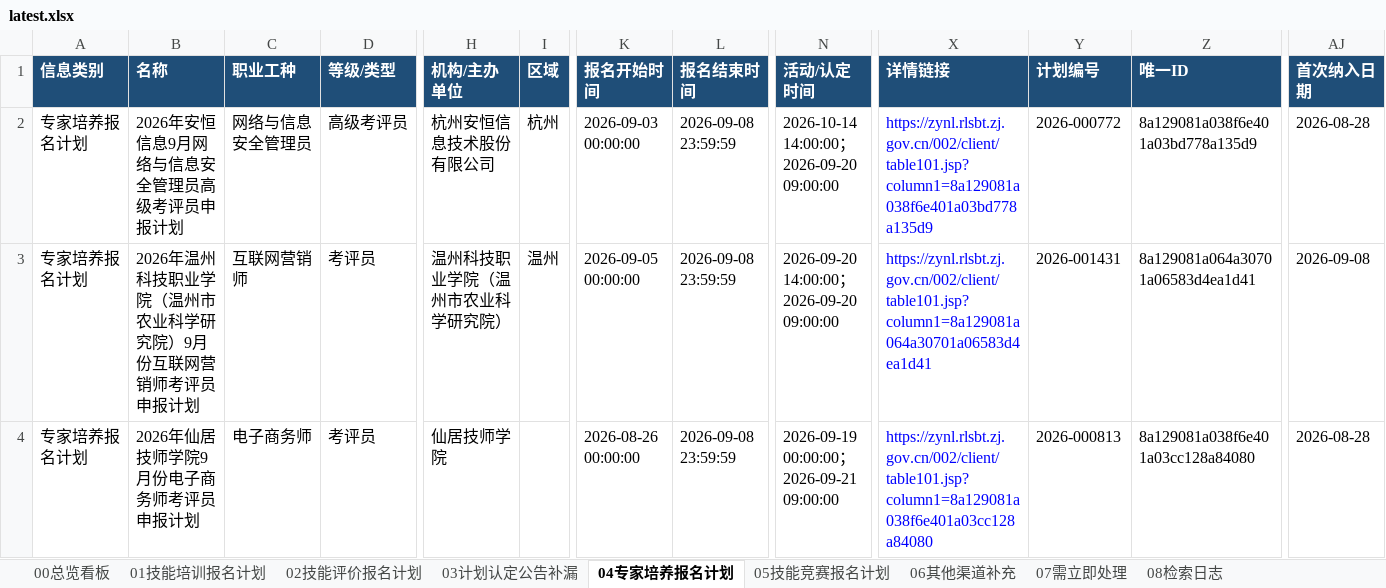
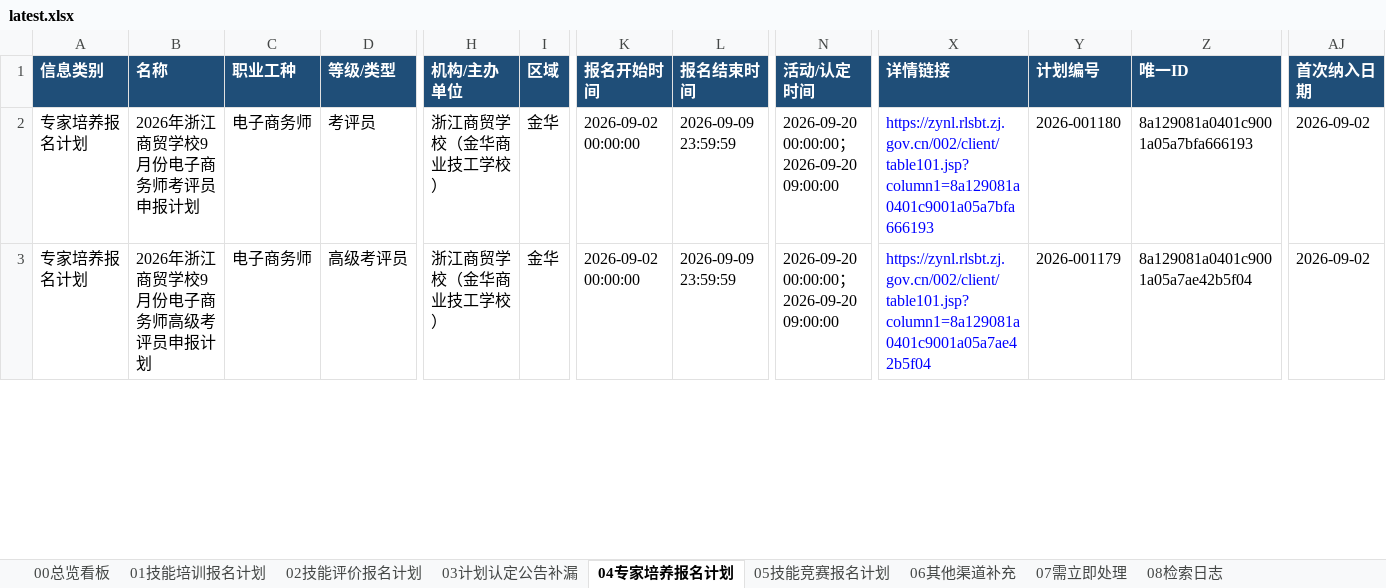
Before and after one commit to Juesann/zhejiang-skill-daily, an Excel workbook: latest.xlsx, sheet 04专家培养报名计划, drawn as a sheet; only a part is shown, gaps mark what is left out; values as stored, in another font and other column widths than the file's, no borders; removed rows and columns are numbered as before the commit, all else as after; rows hold the shown columns only; the diff covers the shown part only; the diff names each change by its address in the sheet, - before the commit and + after, or states it on an @@ line.

```diff
--- a/latest.xlsx (sheet 04专家培养报名计划)
+++ b/latest.xlsx (sheet 04专家培养报名计划)
-row 2: 专家培养报名计划 | 2026年安恒信息9月网络与信息安全管理员高级考评员申报计划 | 网络与信息安全管理员 | 高级考评员 | 杭州安恒信息技术股份有限公司 | 杭州 | 2026-09-03 00:00:00 | 2026-09-08 23:59:59 | 2026-10-14 14:00:00；2026-09-20 09:00:00 | https://zynl.rlsbt.zj.gov.cn/002/client/table101.jsp?column1=8a129081a038f6e401a03bd778a135d9 | 2026-000772 | 8a129081a038f6e401a03bd778a135d9 | 2026-08-28
-B2 (名称): 2026年温州科技职业学院（温州市农业科学研究院）9月份互联网营销师考评员申报计划
+B2 (名称): 2026年浙江商贸学校9月份电子商务师考评员申报计划
-C2 (职业工种): 互联网营销师
+C2 (职业工种): 电子商务师
-H2 (机构/主办单位): 温州科技职业学院（温州市农业科学研究院）
+H2 (机构/主办单位): 浙江商贸学校（金华商业技工学校）
-I2 (区域): 温州
+I2 (区域): 金华
-K2 (报名开始时间): 2026-09-05 00:00:00
+K2 (报名开始时间): 2026-09-02 00:00:00
-L2:L3 (报名结束时间): 2026-09-08 23:59:59
+L2:L3 (报名结束时间): 2026-09-09 23:59:59
-N2 (活动/认定时间): 2026-09-20 14:00:00；2026-09-20 09:00:00
+N2 (活动/认定时间): 2026-09-20 00:00:00；2026-09-20 09:00:00
-X2 (详情链接): https://zynl.rlsbt.zj.gov.cn/002/client/table101.jsp?column1=8a129081a064a30701a06583d4ea1d41
+X2 (详情链接): https://zynl.rlsbt.zj.gov.cn/002/client/table101.jsp?column1=8a129081a0401c9001a05a7bfa666193
-Y2 (计划编号): 2026-001431
+Y2 (计划编号): 2026-001180
-Z2 (唯一ID): 8a129081a064a30701a06583d4ea1d41
+Z2 (唯一ID): 8a129081a0401c9001a05a7bfa666193
-AJ2 (首次纳入日期): 2026-09-08
+AJ2 (首次纳入日期): 2026-09-02
-B3 (名称): 2026年仙居技师学院9月份电子商务师考评员申报计划
+B3 (名称): 2026年浙江商贸学校9月份电子商务师高级考评员申报计划
-D3 (等级/类型): 考评员
+D3 (等级/类型): 高级考评员
-H3 (机构/主办单位): 仙居技师学院
+H3 (机构/主办单位): 浙江商贸学校（金华商业技工学校）
-I3 (区域): (empty)
+I3 (区域): 金华
-K3 (报名开始时间): 2026-08-26 00:00:00
+K3 (报名开始时间): 2026-09-02 00:00:00
-N3 (活动/认定时间): 2026-09-19 00:00:00；2026-09-21 09:00:00
+N3 (活动/认定时间): 2026-09-20 00:00:00；2026-09-20 09:00:00
-X3 (详情链接): https://zynl.rlsbt.zj.gov.cn/002/client/table101.jsp?column1=8a129081a038f6e401a03cc128a84080
+X3 (详情链接): https://zynl.rlsbt.zj.gov.cn/002/client/table101.jsp?column1=8a129081a0401c9001a05a7ae42b5f04
-Y3 (计划编号): 2026-000813
+Y3 (计划编号): 2026-001179
-Z3 (唯一ID): 8a129081a038f6e401a03cc128a84080
+Z3 (唯一ID): 8a129081a0401c9001a05a7ae42b5f04
-AJ3 (首次纳入日期): 2026-08-28
+AJ3 (首次纳入日期): 2026-09-02
```
Also changed, not shown: 17 added rows, 11 removed rows, 155 edited cells and cell formats elsewhere in this sheet, sheet 07需立即处理, sheet 02技能评价报名计划, sheet 01技能培训报名计划, sheet 05技能竞赛报名计划, sheet 08检索日志, sheet 00总览看板, 3 other files.
